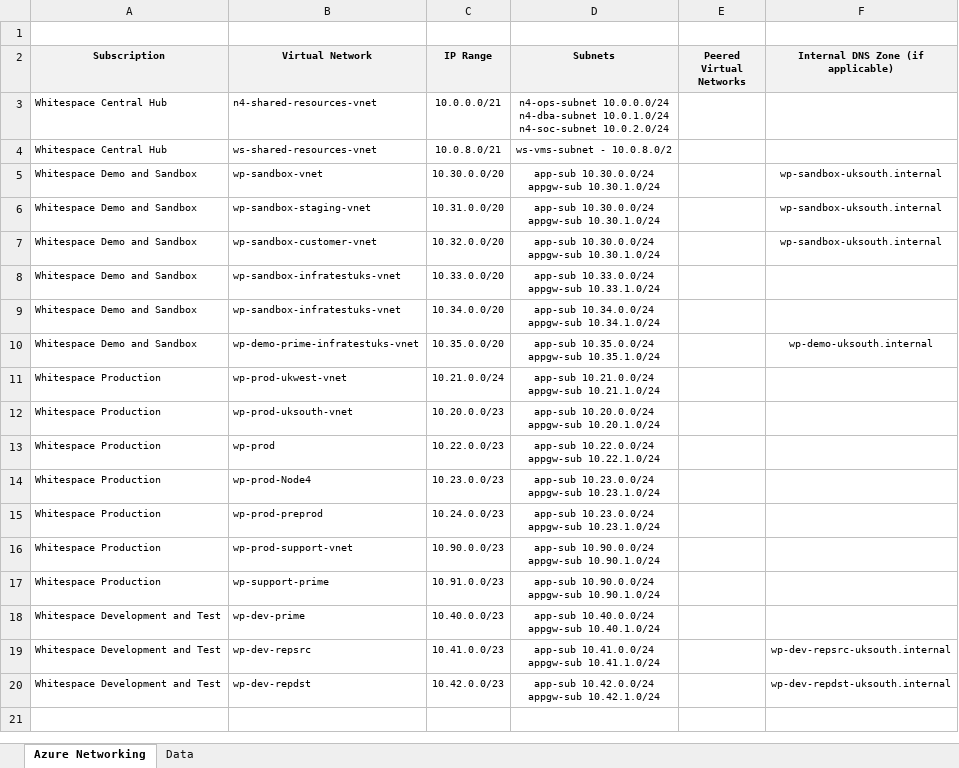
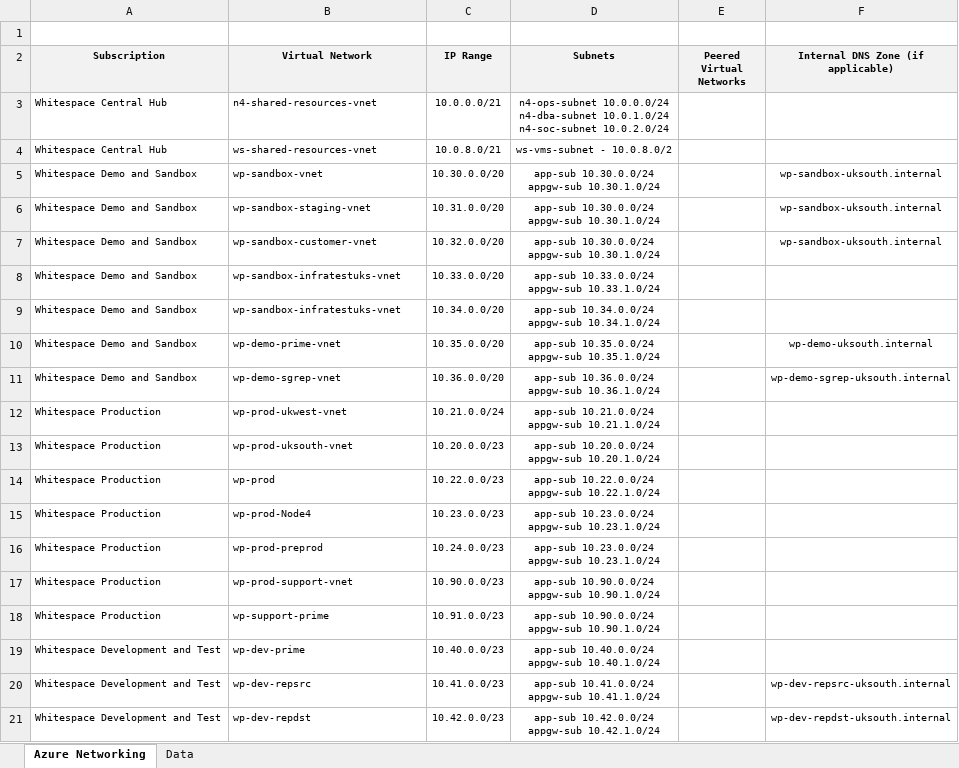
Before and after one commit to piotr-gbyliczek/azure-resource-manager-couchbase, an Excel workbook: docs/wp-ip-register.xlsx, sheet Azure Networking, drawn as a sheet; values as stored, in another font and other column widths than the file's, no borders; ↵ is a line break in a cell; the diff names each change by its address in the sheet, - before the commit and + after, or states it on an @@ line.

```diff
--- a/docs/wp-ip-register.xlsx (sheet Azure Networking)
+++ b/docs/wp-ip-register.xlsx (sheet Azure Networking)
-B10 (Virtual Network): wp-demo-prime-infratestuks-vnet
+B10 (Virtual Network): wp-demo-prime-vnet
+row 11: Whitespace Demo and Sandbox | wp-demo-sgrep-vnet | 10.36.0.0/20 | app-sub 10.36.0.0/24 ↵ appgw-sub 10.36.1.0/24 |  | wp-demo-sgrep-uksouth.internal
```
Also changed, not shown: 21 other files.
